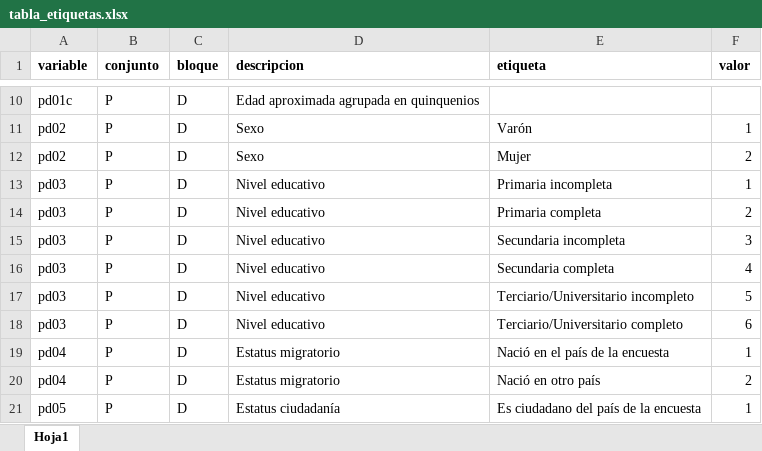
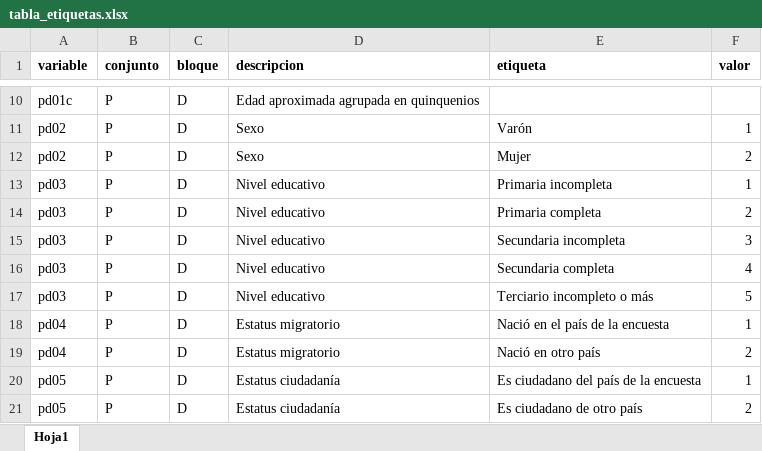
Before and after one commit to fg-piderit/odsa.eusilc, an Excel workbook: data-raw/xlsx/tabla_etiquetas.xlsx, sheet Hoja1, drawn as a sheet; only a part is shown, gaps mark what is left out; the shorter side is filled out with more unchanged rows; values as stored, in another font and other column widths than the file's, no borders; charts and pictures not drawn; the diff names each change by its address in the sheet, - before the commit and + after, or states it on an @@ line.

Commit message:
Recodificación PE041 -> pd03 y etiquetas

```diff
--- a/data-raw/xlsx/tabla_etiquetas.xlsx (sheet Hoja1)
+++ b/data-raw/xlsx/tabla_etiquetas.xlsx (sheet Hoja1)
-E17 (etiqueta): Terciario/Universitario incompleto
+E17 (etiqueta): Terciario incompleto o más
-row 18: pd03 | P | D | Nivel educativo | Terciario/Universitario completo | 6
```
Also changed, not shown: charts or pictures, data-raw/xlsx/tabla_pd03.xlsx, 3 other files.
